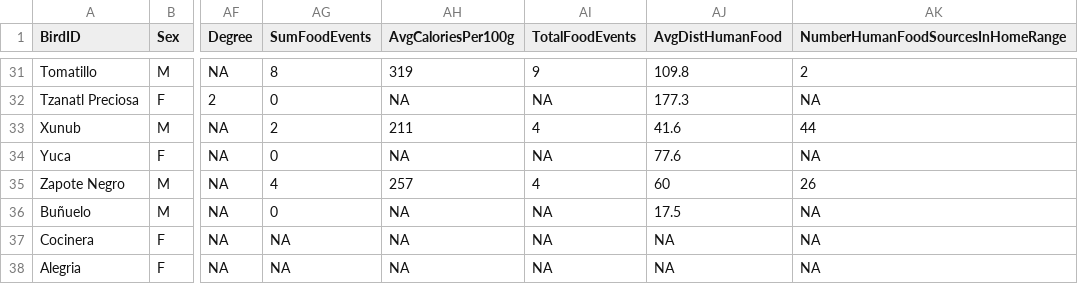
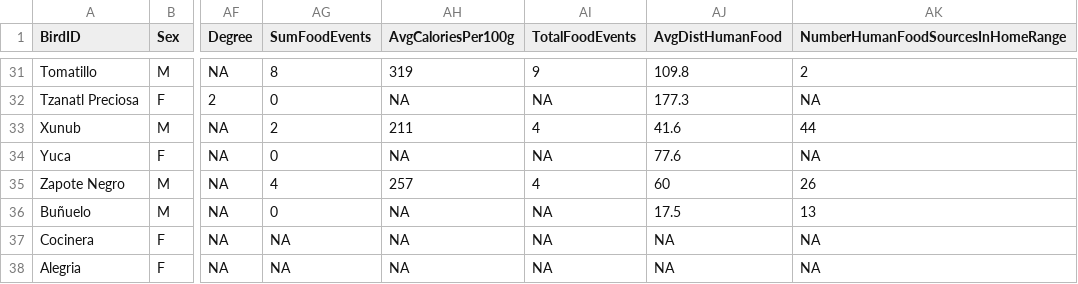
Before and after one commit to corinalogan/grackles, a CSV file: Files/Preregistrations/g_flexforaging_data_general.csv, drawn as a sheet; only a part is shown, gaps mark what is left out; the diff names each change by its address in the sheet, - before the commit and + after, or states it on an @@ line.

Commit message:
fixed bunuelo's data: he should have 13, but r code excludes him

```diff
--- a/Files/Preregistrations/g_flexforaging_data_general.csv
+++ b/Files/Preregistrations/g_flexforaging_data_general.csv
-AK36: NA
+AK36: 13
```
